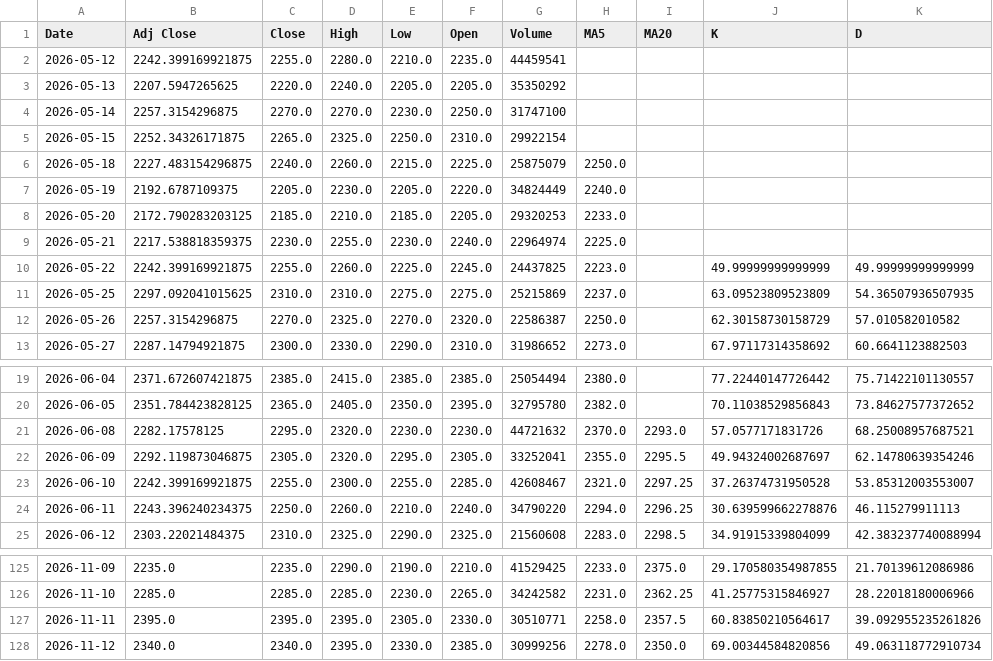
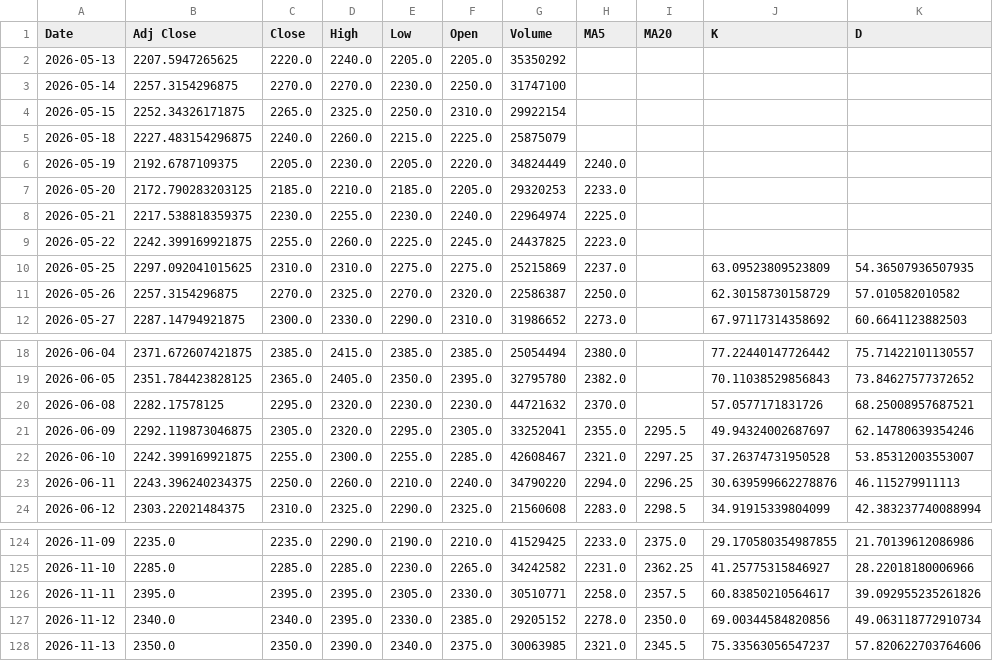
Before and after one commit to rocklin88/stock-chart, a CSV file: data/2330.TW.csv, drawn as a sheet; only a part is shown, gaps mark what is left out.

```diff
--- a/data/2330.TW.csv
+++ b/data/2330.TW.csv
@@ -1,3 +1,2 @@
 Date,Adj Close,Close,High,Low,Open,Volume,MA5,MA20,K,D
-2026-05-12,2242.399169921875,2255.0,2280.0,2210.0,2235.0,44459541,,,,
 2026-05-13,2207.5947265625,2220.0,2240.0,2205.0,2205.0,35350292,,,,
@@ -5,3 +4,3 @@ Date,Adj Close,Close,High,Low,Open,Volume,MA5,MA20,K,D
 2026-05-15,2252.34326171875,2265.0,2325.0,2250.0,2310.0,29922154,,,,
-2026-05-18,2227.483154296875,2240.0,2260.0,2215.0,2225.0,25875079,2250.0,,,
+2026-05-18,2227.483154296875,2240.0,2260.0,2215.0,2225.0,25875079,,,,
 2026-05-19,2192.6787109375,2205.0,2230.0,2205.0,2220.0,34824449,2240.0,,,
@@ -9,3 +8,3 @@ Date,Adj Close,Close,High,Low,Open,Volume,MA5,MA20,K,D
 2026-05-21,2217.538818359375,2230.0,2255.0,2230.0,2240.0,22964974,2225.0,,,
-2026-05-22,2242.399169921875,2255.0,2260.0,2225.0,2245.0,24437825,2223.0,,49.99999999999999,49.99999999999999
+2026-05-22,2242.399169921875,2255.0,2260.0,2225.0,2245.0,24437825,2223.0,,,
 2026-05-25,2297.092041015625,2310.0,2310.0,2275.0,2275.0,25215869,2237.0,,63.09523809523809,54.36507936507935
@@ -20,3 +19,3 @@ Date,Adj Close,Close,High,Low,Open,Volume,MA5,MA20,K,D
 2026-06-05,2351.784423828125,2365.0,2405.0,2350.0,2395.0,32795780,2382.0,,70.11038529856843,73.84627577372652
-2026-06-08,2282.17578125,2295.0,2320.0,2230.0,2230.0,44721632,2370.0,2293.0,57.0577171831726,68.25008957687521
+2026-06-08,2282.17578125,2295.0,2320.0,2230.0,2230.0,44721632,2370.0,,57.0577171831726,68.25008957687521
 2026-06-09,2292.119873046875,2305.0,2320.0,2295.0,2305.0,33252041,2355.0,2295.5,49.94324002687697,62.14780639354246
@@ -127,2 +126,3 @@ Date,Adj Close,Close,High,Low,Open,Volume,MA5,MA20,K,D
 2026-11-11,2395.0,2395.0,2395.0,2305.0,2330.0,30510771,2258.0,2357.5,60.83850210564617,39.092955235261826
-2026-11-12,2340.0,2340.0,2395.0,2330.0,2385.0,30999256,2278.0,2350.0,69.00344584820856,49.063118772910734
+2026-11-12,2340.0,2340.0,2395.0,2330.0,2385.0,29205152,2278.0,2350.0,69.00344584820856,49.063118772910734
+2026-11-13,2350.0,2350.0,2390.0,2340.0,2375.0,30063985,2321.0,2345.5,75.33563056547237,57.820622703764606
```
Also changed, not shown: data/2317.TW.csv, data/2454.TW.csv, 1 other file.
